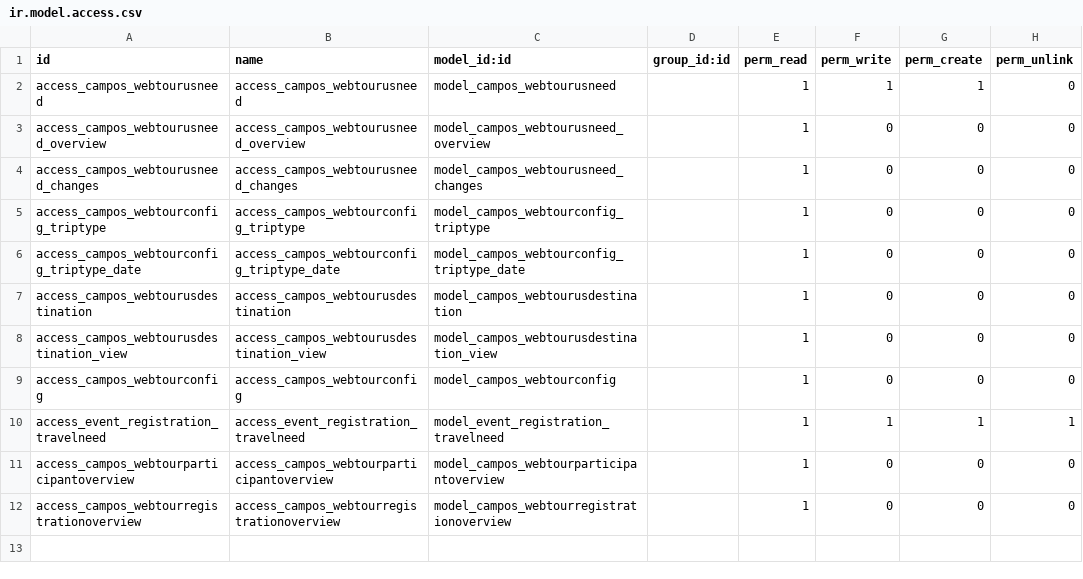
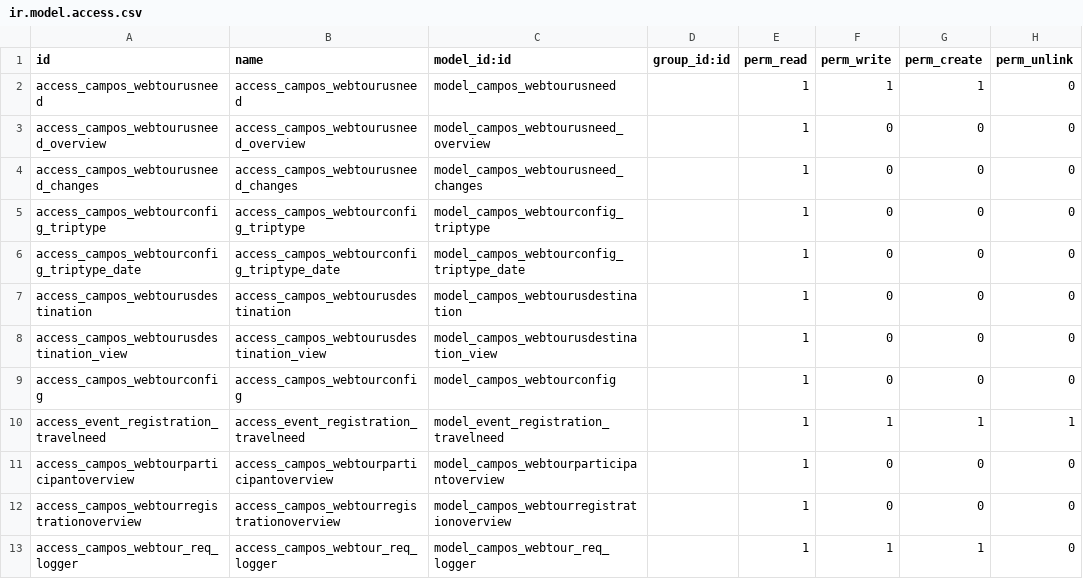
Before and after one commit to sl2017/campos, a CSV file: campos_transportation/security/ir.model.access.csv, drawn as a sheet; the diff names each change by its address in the sheet, - before the commit and + after, or states it on an @@ line.

Commit message:
webtourrequestlogger included

```diff
--- a/campos_transportation/security/ir.model.access.csv
+++ b/campos_transportation/security/ir.model.access.csv
+row 13: access_campos_webtour_req_logger | access_campos_webtour_req_logger | model_campos_webtour_req_logger |  | 1 | 1 | 1 | 0
```
Also changed, not shown: 6 other files.
